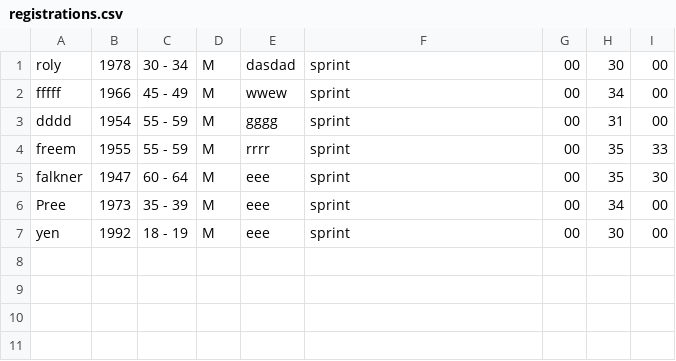
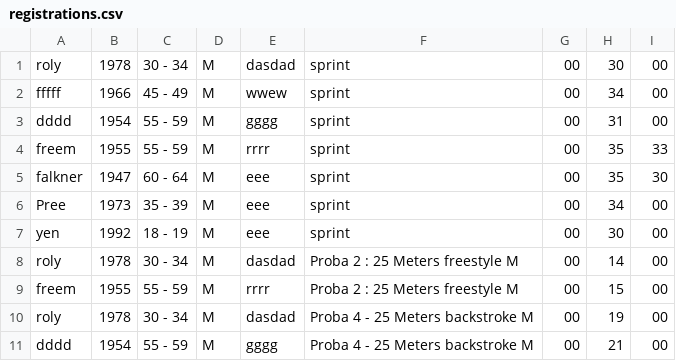
Before and after one commit to TheProjecter/swimraceapplication, a CSV file: SwimRaceOrganizer/Data/core/registrations.csv, drawn as a sheet; the diff names each change by its address in the sheet, - before the commit and + after, or states it on an @@ line.

```diff
--- a/SwimRaceOrganizer/Data/core/registrations.csv
+++ b/SwimRaceOrganizer/Data/core/registrations.csv
+row 8: roly | 1978 | 30 - 34 | M | dasdad | Proba 2 : 25 Meters freestyle M | 00 | 14 | 00
+row 9: freem | 1955 | 55 - 59 | M | rrrr | Proba 2 : 25 Meters freestyle M | 00 | 15 | 00
+row 10: roly | 1978 | 30 - 34 | M | dasdad | Proba 4 - 25 Meters backstroke M | 00 | 19 | 00
+row 11: dddd | 1954 | 55 - 59 | M | gggg | Proba 4 - 25 Meters backstroke M | 00 | 21 | 00
```
Also changed, not shown: 8 other files.
